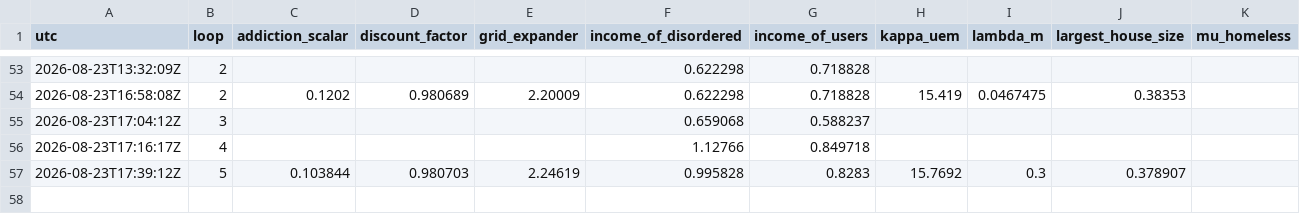
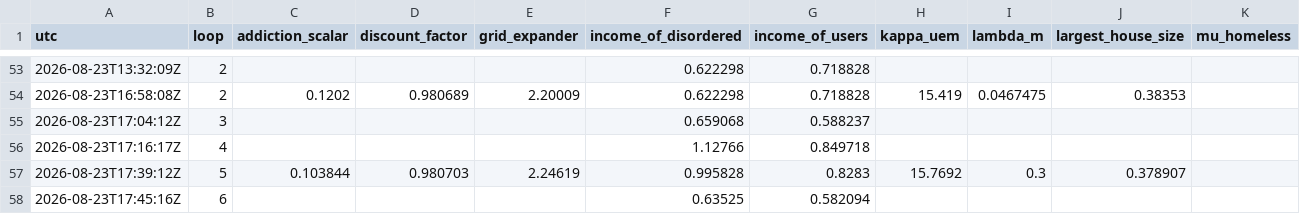
Before and after one commit to srotberg/housing_first_or_treatment_first_ask_the_kids_not_the_parents, a TSV file: code/CALIBRATION_PARAMS.tsv, drawn as a sheet; only a part is shown, gaps mark what is left out; rows hold the shown columns only; the diff names each change by its address in the sheet, - before the commit and + after, or states it on an @@ line.

```diff
--- a/code/CALIBRATION_PARAMS.tsv
+++ b/code/CALIBRATION_PARAMS.tsv
+row 58: 2026-08-23T17:45:16Z | 6 |  |  |  | 0.63525 | 0.582094
```
Also changed, not shown: 1 other file.
